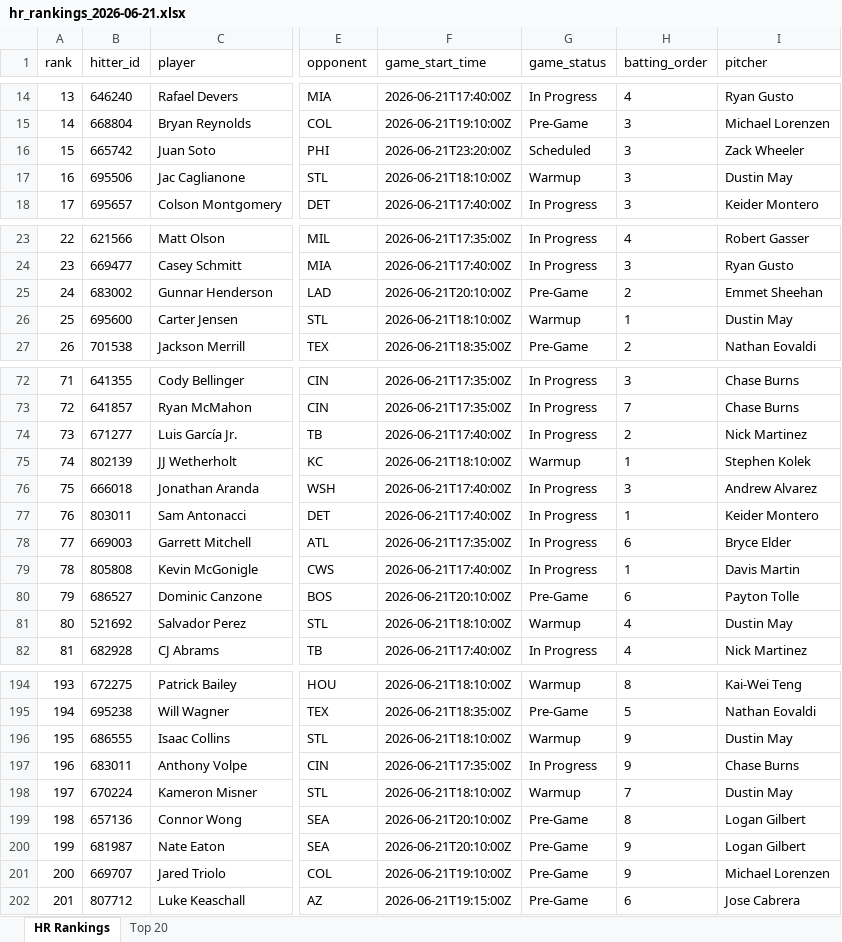
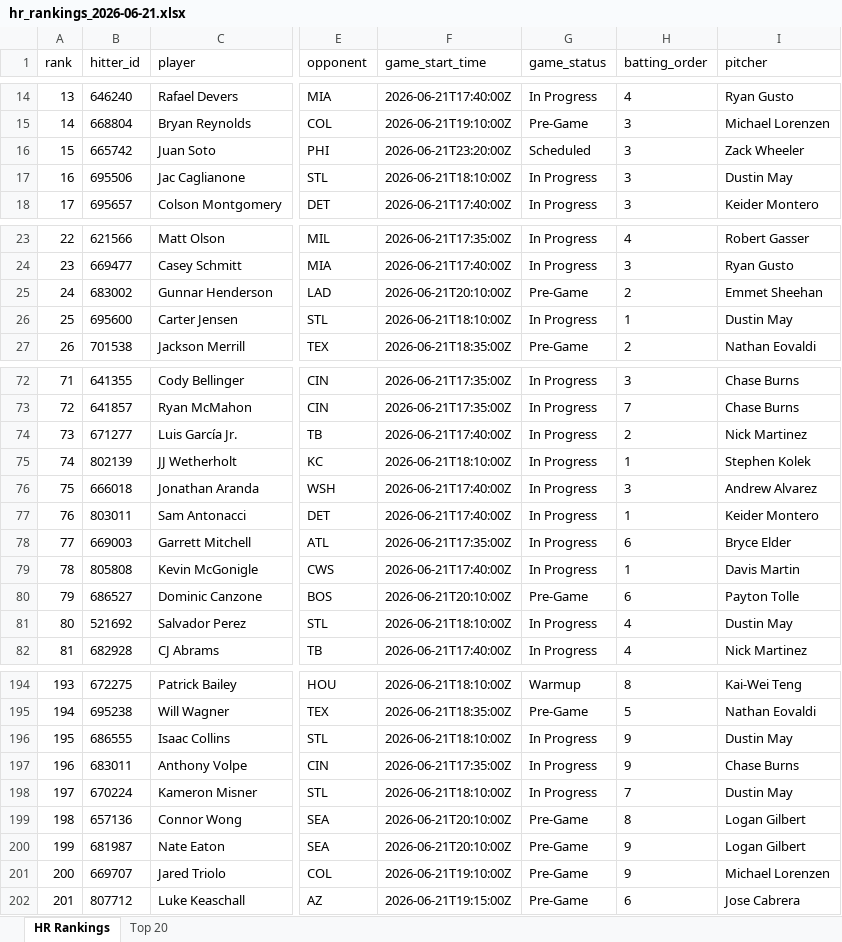
Before and after one commit to etbell28/hitter-tool, an Excel workbook: outputs/daily/hr_rankings_2026-06-21.xlsx, sheet HR Rankings, drawn as a sheet; only a part is shown, gaps mark what is left out; values as stored, in another font and other column widths than the file's, no borders; the diff covers the shown part only; the diff names each change by its address in the sheet, - before the commit and + after, or states it on an @@ line.

```diff
--- a/outputs/daily/hr_rankings_2026-06-21.xlsx (sheet HR Rankings)
+++ b/outputs/daily/hr_rankings_2026-06-21.xlsx (sheet HR Rankings)
-G17 (game_status): Warmup
+G17 (game_status): In Progress
-G26 (game_status): Warmup
+G26 (game_status): In Progress
@@ column A (rank) renumbered between rows 33 and 235 @@
-G75 (game_status): Warmup
+G75 (game_status): In Progress
-G81 (game_status): Warmup
+G81 (game_status): In Progress
-G196 (game_status): Warmup
+G196 (game_status): In Progress
-G198 (game_status): Warmup
+G198 (game_status): In Progress
```
Also changed, not shown: 3 added rows, 3 removed rows and 19 edited cells elsewhere in this sheet, sheet Top 20, outputs/daily/hr_rankings_2026-06-21_full.xlsx, outputs/hr_rankings.xlsx, 7 other files.
